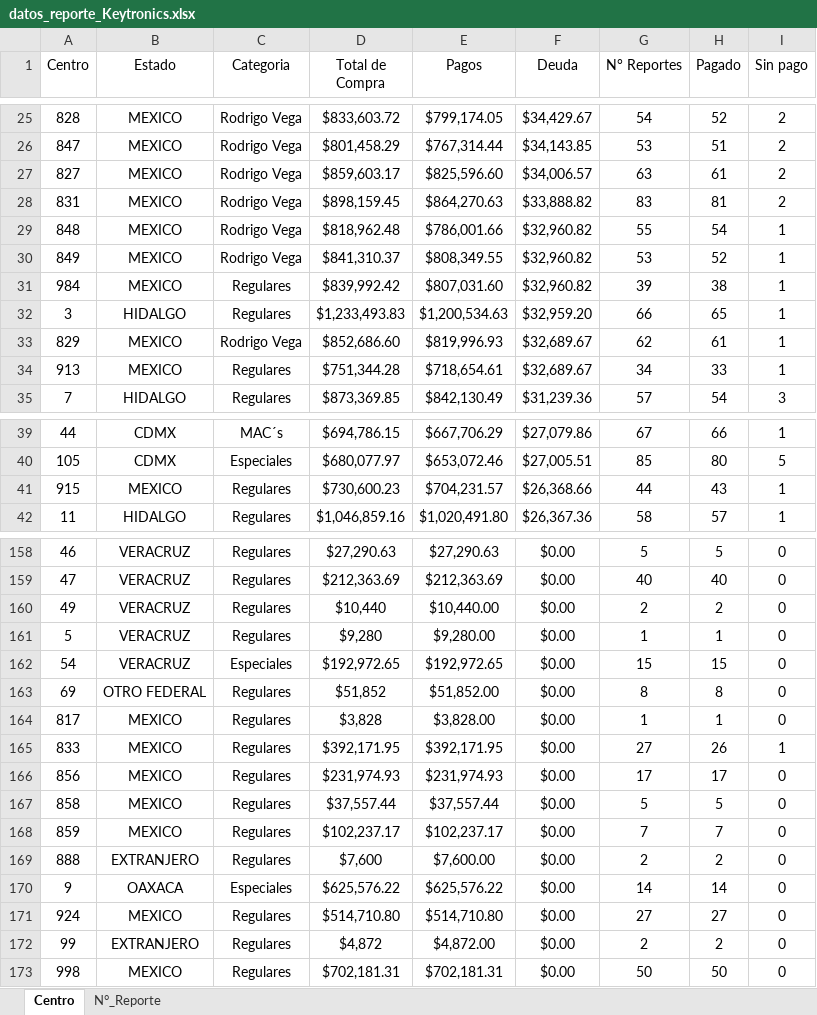
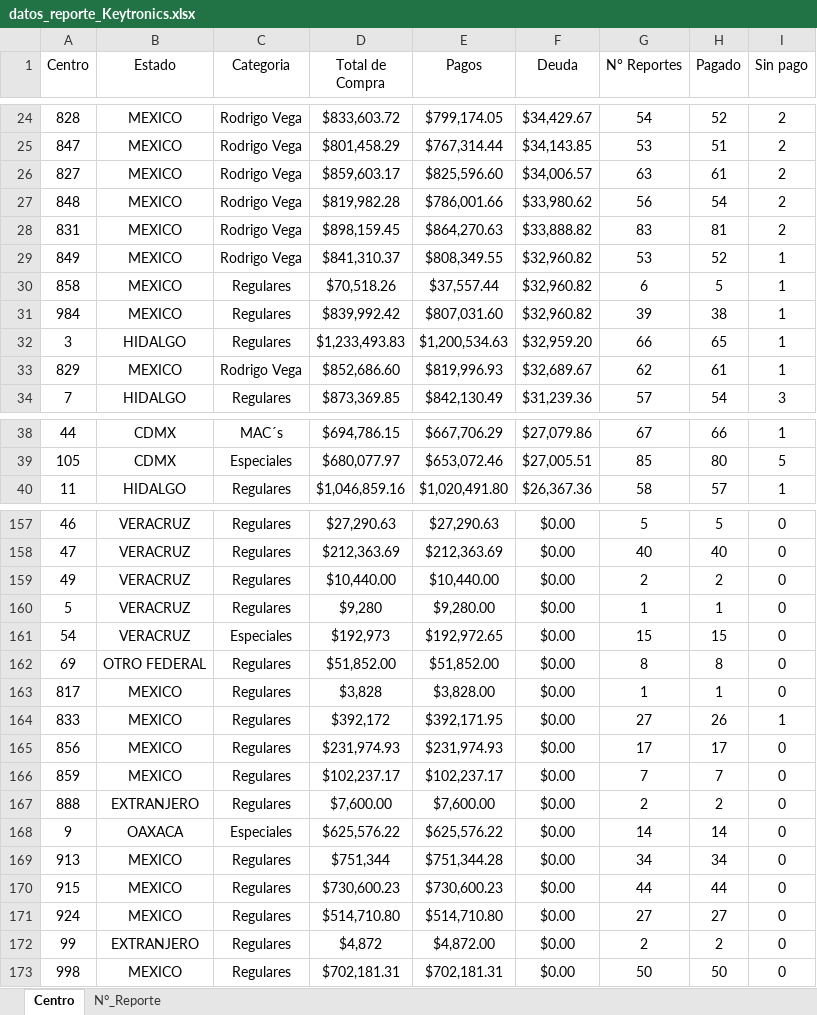
Before and after one commit to josels980410-jpg/keytronics-dashboard, an Excel workbook: datos_reporte_Keytronics.xlsx, sheet Centro, drawn as a sheet; only a part is shown, gaps mark what is left out; values as stored, in another font and other column widths than the file's, no borders; table styles not drawn; removed rows and columns are numbered as before the commit, all else as after; the diff covers the shown part only; the diff names each change by its address in the sheet, - before the commit and + after, or states it on an @@ line.

```diff
--- a/datos_reporte_Keytronics.xlsx (sheet Centro)
+++ b/datos_reporte_Keytronics.xlsx (sheet Centro)
+row 27: 848 | MEXICO | Rodrigo Vega | $819,982.28 | $786,001.66 | $33,980.62 | 56 | 54 | 2
-row 29: 848 | MEXICO | Rodrigo Vega | $818,962.48 | $786,001.66 | $32,960.82 | 55 | 54 | 1
+row 30: 858 | MEXICO | Regulares | $70,518.26 | $37,557.44 | $32,960.82 | 6 | 5 | 1
-row 34: 913 | MEXICO | Regulares | $751,344.28 | $718,654.61 | $32,689.67 | 34 | 33 | 1
-row 41: 915 | MEXICO | Regulares | $730,600.23 | $704,231.57 | $26,368.66 | 44 | 43 | 1
-D159 (Total de Compra): $10,440
+D159 (Total de Compra): $10,440.00
-D161 (Total de Compra): $192,972.65
+D161 (Total de Compra): $192,973
-D162 (Total de Compra): $51,852
+D162 (Total de Compra): $51,852.00
-D164 (Total de Compra): $392,171.95
+D164 (Total de Compra): $392,172
-row 167: 858 | MEXICO | Regulares | $37,557.44 | $37,557.44 | $0.00 | 5 | 5 | 0
-D167 (Total de Compra): $7,600
+D167 (Total de Compra): $7,600.00
+row 169: 913 | MEXICO | Regulares | $751,344 | $751,344.28 | $0.00 | 34 | 34 | 0
+row 170: 915 | MEXICO | Regulares | $730,600.23 | $730,600.23 | $0.00 | 44 | 44 | 0
```
Also changed, not shown: 2 added rows, 2 removed rows and 36 edited cells elsewhere in this sheet, sheet N°_Reporte, Reporte_inventario.xlsx, 4 other files.
